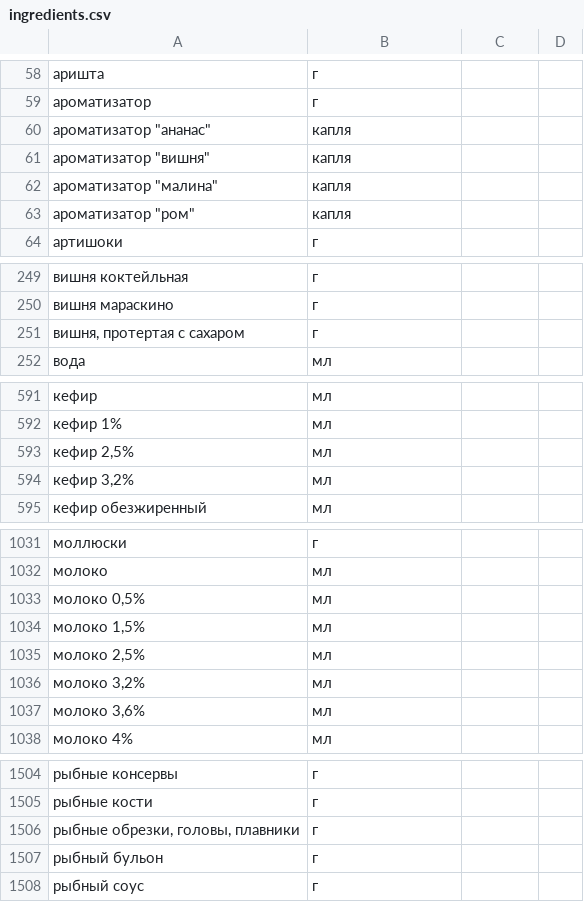
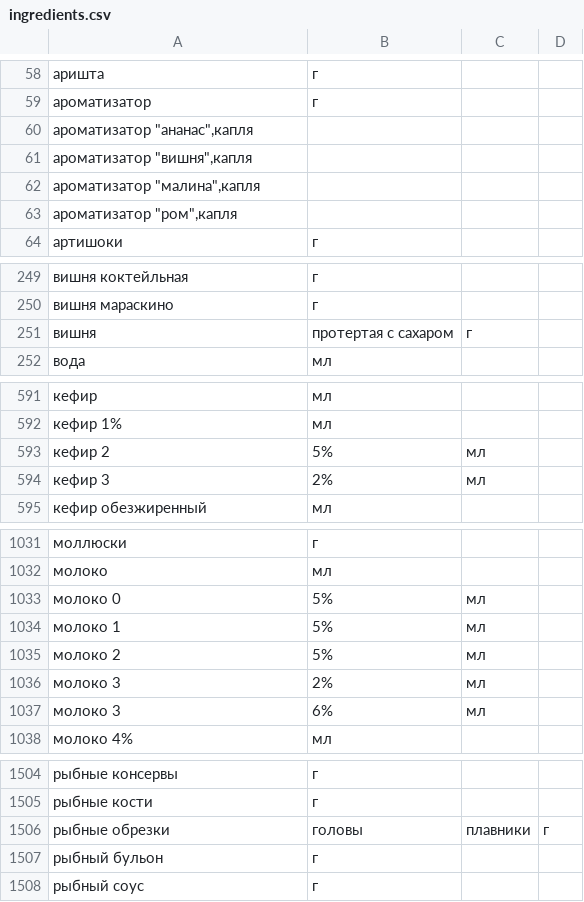
Before and after one commit to mank000/foodgram, a CSV file: data/ingredients.csv, drawn as a sheet; only a part is shown, gaps mark what is left out; the diff covers the shown part only.

```diff
--- a/data/ingredients.csv
+++ b/data/ingredients.csv
@@ -59,6 +59,6 @@
 ароматизатор,г
-"ароматизатор ""ананас""",капля
-"ароматизатор ""вишня""",капля
-"ароматизатор ""малина""",капля
-"ароматизатор ""ром""",капля
+"ароматизатор ""ананас"",капля"
+"ароматизатор ""вишня"",капля"
+"ароматизатор ""малина"",капля"
+"ароматизатор ""ром"",капля"
 артишоки,г
@@ -250,3 +250,3 @@
 вишня мараскино,г
-"вишня, протертая с сахаром",г
+вишня, протертая с сахаром,г
 вода,мл
@@ -592,4 +592,4 @@
 кефир 1%,мл
-"кефир 2,5%",мл
-"кефир 3,2%",мл
+кефир 2,5%,мл
+кефир 3,2%,мл
 кефир обезжиренный,мл
@@ -1032,7 +1032,7 @@
 молоко,мл
-"молоко 0,5%",мл
-"молоко 1,5%",мл
-"молоко 2,5%",мл
-"молоко 3,2%",мл
-"молоко 3,6%",мл
+молоко 0,5%,мл
+молоко 1,5%,мл
+молоко 2,5%,мл
+молоко 3,2%,мл
+молоко 3,6%,мл
 молоко 4%,мл
@@ -1505,3 +1505,3 @@
 рыбные кости,г
-"рыбные обрезки, головы, плавники",г
+рыбные обрезки, головы, плавники,г
 рыбный бульон,г
```
Also changed, not shown: 5 added rows and 5 removed rows elsewhere in this file, 50 other files.
